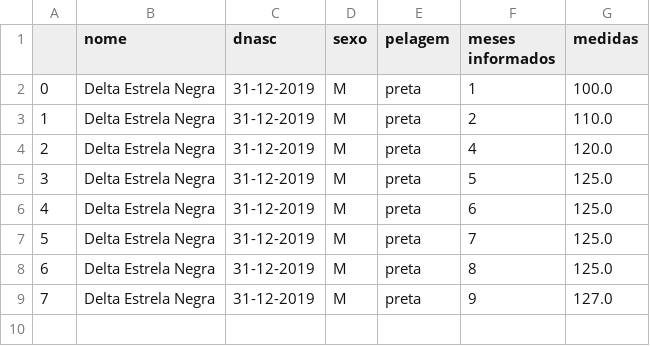
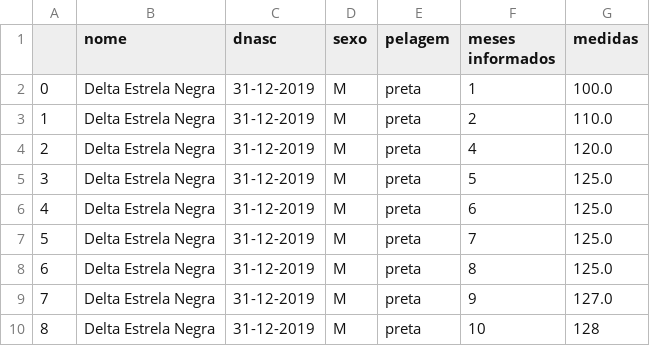
Before and after one commit to Lulq/Sistema-HEN, a CSV file: arquivo/Delta Estrela Negra.csv, drawn as a sheet; the diff names each change by its address in the sheet, - before the commit and + after, or states it on an @@ line.

```diff
--- a/arquivo/Delta Estrela Negra.csv
+++ b/arquivo/Delta Estrela Negra.csv
+row 10: 8 | Delta Estrela Negra | 31-12-2019 | M | preta | 10 | 128
```
Also changed, not shown: arquivo/Estrela Estrela Negra.csv, 2 other files.
